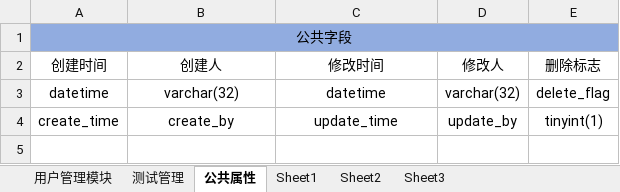
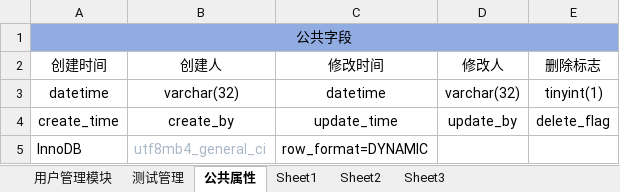
Before and after one commit to LiuWu223/sw, an Excel workbook: 数据库设计表.xlsx, sheet 公共属性, drawn as a sheet; values as stored, in another font and other column widths than the file's, no borders; the diff names each change by its address in the sheet, - before the commit and + after, or states it on an @@ line.

```diff
--- a/数据库设计表.xlsx (sheet 公共属性)
+++ b/数据库设计表.xlsx (sheet 公共属性)
-E3 (删除标志): delete_flag
+E3 (删除标志): tinyint(1)
-E4 (删除标志): tinyint(1)
+E4 (删除标志): delete_flag
+row 5: InnoDB | utf8mb4_general_ci | row_format=DYNAMIC
```
Also changed, not shown: sheet 测试管理, sheet 用户管理模块, 4 other files.
